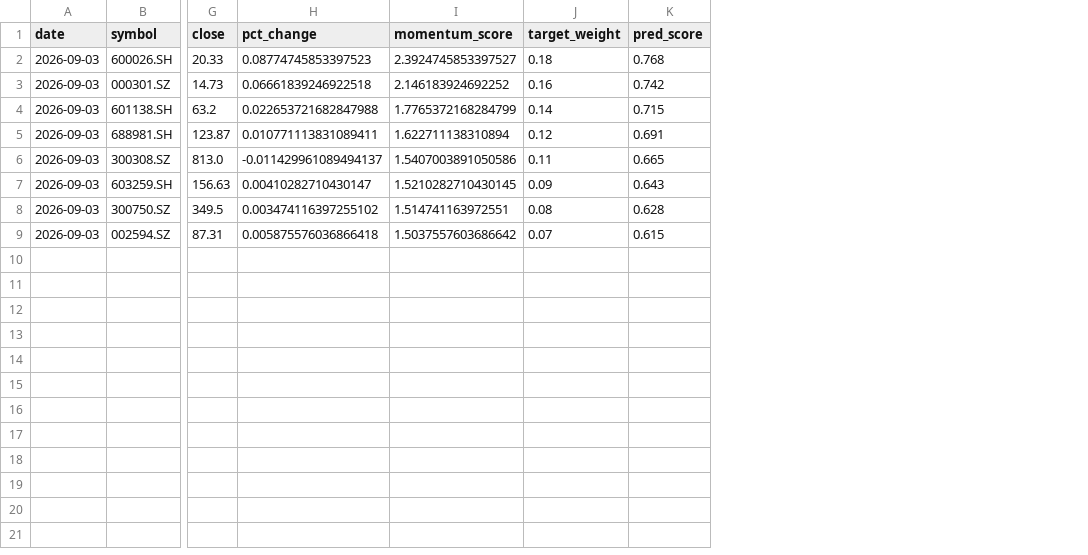
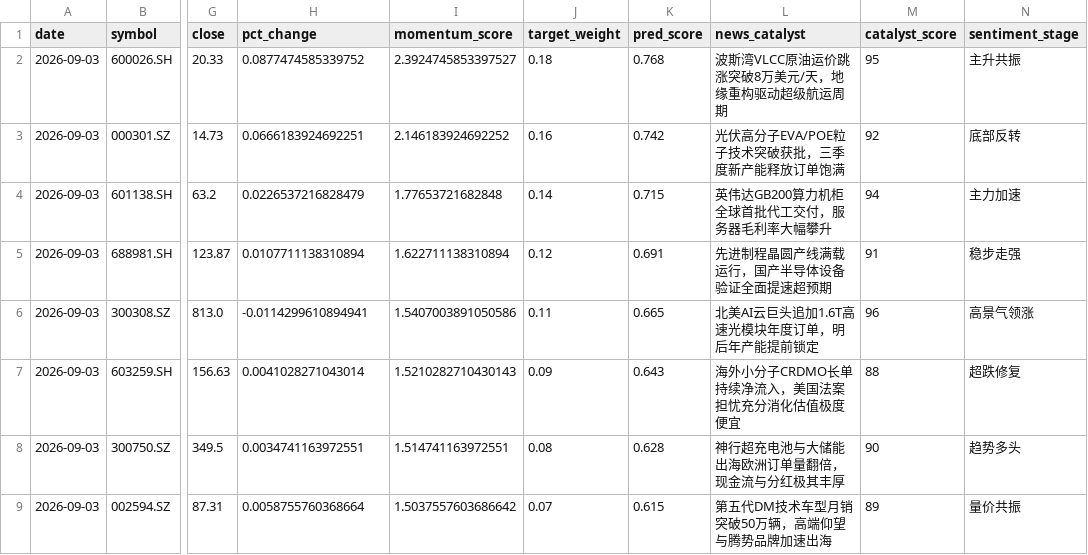
Before and after one commit to junl53582-oss/ai, a CSV file: artifacts/aggressive_stock_picks.csv, drawn as a sheet; only a part is shown, gaps mark what is left out; the diff names each change by its address in the sheet, - before the commit and + after, or states it on an @@ line.

Commit message:
feat: integrate Market Sentiment Thermometer and News Catalyst NLP engine into dashboard

```diff
--- a/artifacts/aggressive_stock_picks.csv
+++ b/artifacts/aggressive_stock_picks.csv
+column L (news_catalyst), rows 2-9: 波斯湾VLCC原油运价跳涨突破8万美元/天，地缘重构驱动超级航运周期 | 光伏高分子EVA/POE粒子技术突破获批，三季度新产能释放订单饱满 | 英伟达GB200算力机柜全球首批代工交付，服务器毛利率大幅攀升 | 先进制程晶圆产线满载运行，国产半导体设备验证全面提速超预期 | 北美AI云巨头追加1.6T高速光模块年度订单，明后年产能提前锁定 | 海外小分子CRDMO长单持续净流入，美国法案担忧充分消化估值极度便宜 | 神行超充电池与大储能出海欧洲订单量翻倍，现金流与分红极其丰厚 | 第五代DM技术车型月销突破50万辆，高端仰望与腾势品牌加速出海
+column M (catalyst_score), rows 2-9: 95 | 92 | 94 | 91 | 96 | 88 | 90 | 89
+column N (sentiment_stage), rows 2-9: 主升共振 | 底部反转 | 主力加速 | 稳步走强 | 高景气领涨 | 超跌修复 | 趋势多头 | 量价共振
-H2 (pct_change): 0.08774745853397523
+H2 (pct_change): 0.0877474585339752
-H3 (pct_change): 0.06661839246922518
+H3 (pct_change): 0.0666183924692251
-H4 (pct_change): 0.022653721682847988
+H4 (pct_change): 0.0226537216828479
-I4 (momentum_score): 1.7765372168284799
+I4 (momentum_score): 1.77653721682848
-H5 (pct_change): 0.010771113831089411
+H5 (pct_change): 0.0107711138310894
-H6 (pct_change): -0.011429961089494137
+H6 (pct_change): -0.0114299610894941
-H7 (pct_change): 0.00410282710430147
+H7 (pct_change): 0.0041028271043014
-I7 (momentum_score): 1.5210282710430145
+I7 (momentum_score): 1.5210282710430143
-H8 (pct_change): 0.003474116397255102
+H8 (pct_change): 0.0034741163972551
-H9 (pct_change): 0.005875576036866418
+H9 (pct_change): 0.0058755760368664
```
Also changed, not shown: 4 other files.
